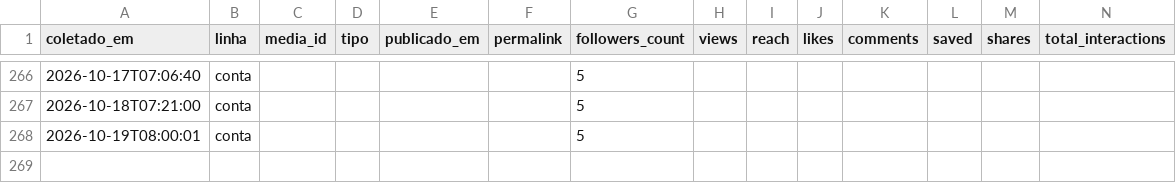
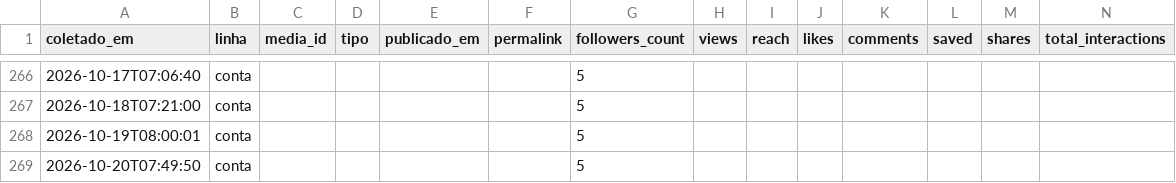
Before and after one commit to Hein-Rangel/astral-sem-do, a CSV file: automation/instagram/metricas.csv, drawn as a sheet; only a part is shown, gaps mark what is left out.

```diff
--- a/automation/instagram/metricas.csv
+++ b/automation/instagram/metricas.csv
@@ -268 +268,2 @@ coletado_em,linha,media_id,tipo,publicado_em,permalink,followers_count,views,rea
 2026-10-19T08:00:01,conta,,,,,5,,,,,,,
+2026-10-20T07:49:50,conta,,,,,5,,,,,,,
```
